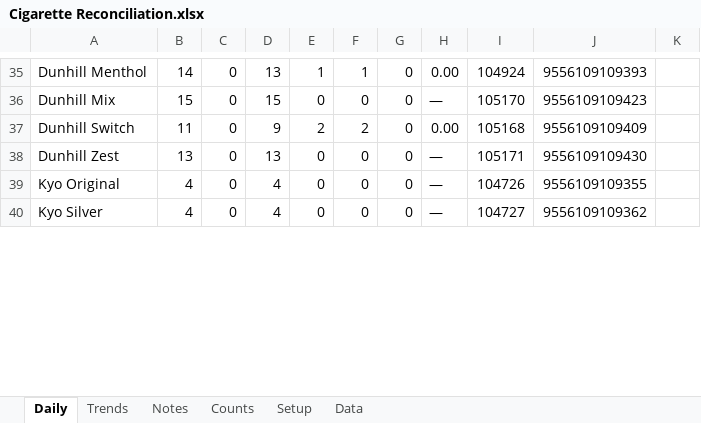
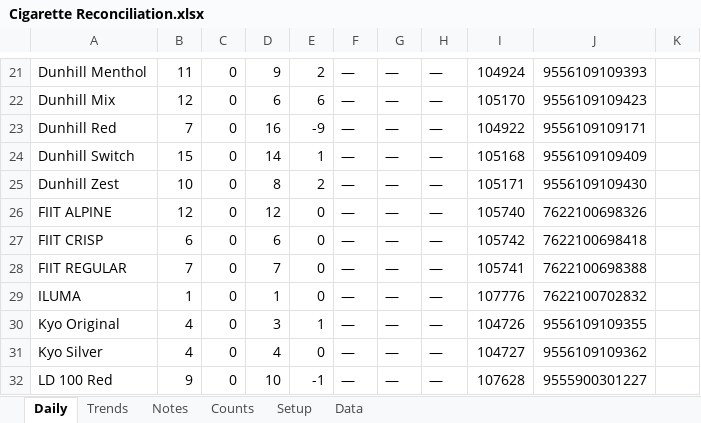
Before and after one commit to ashrosa7626/petron-task, an Excel workbook: excel/Cigarette Reconciliation.xlsx, sheet Daily, drawn as a sheet; only a part is shown, gaps mark what is left out; values as stored, in another font and other column widths than the file's, no cell formats; conditional formats not drawn; addresses are those after the commit; the diff covers the shown part only; the diff names each change by its address in the sheet, - before the commit and + after, or states it on an @@ line.

```diff
--- a/excel/Cigarette Reconciliation.xlsx (sheet Daily)
+++ b/excel/Cigarette Reconciliation.xlsx (sheet Daily)
-B21: 14
+B21: 11
-D21: 13
+D21: 9
-E21: 1
+E21: 2
-F21: 1
+F21: —
-G21:G22: 0
+G21:G22: —
-H21: 0.00
+H21: —
-B22: 15
+B22: 12
-D22: 15
+D22: 6
-E22: 0
+E22: 6
-F22: 0
+F22: —
+row 23: Dunhill Red | 7 | 0 | 16 | -9 | — | — | — | 104922 | 9556109109171
-B24: 11
+B24: 15
-D24: 9
+D24: 14
-E24: 2
+E24: 1
-F24: 2
+F24: —
-G24:G25: 0
+G24:G25: —
-H24: 0.00
+H24: —
-B25: 13
+B25: 10
-D25: 13
+D25: 8
-E25: 0
+E25: 2
-F25: 0
+F25: —
+row 26: FIIT ALPINE | 12 | 0 | 12 | 0 | — | — | — | 105740 | 7622100698326
+row 27: FIIT CRISP | 6 | 0 | 6 | 0 | — | — | — | 105742 | 7622100698418
+row 28: FIIT REGULAR | 7 | 0 | 7 | 0 | — | — | — | 105741 | 7622100698388
+row 29: ILUMA | 1 | 0 | 1 | 0 | — | — | — | 107776 | 7622100702832
-D30: 4
+D30: 3
-E30: 0
+E30: 1
-F30:F31: 0
+F30:F31: —
-G30:G31: 0
+G30:G31: —
+row 32: LD 100 Red | 9 | 0 | 10 | -1 | — | — | — | 107628 | 9555900301227
```
Also changed, not shown: 28 added rows, 18 removed rows and 171 edited cells elsewhere in this sheet, sheet Data, sheet Counts, sheet Trends, cell formats, formulas that keep their value, hidden cells, 4 other files.
